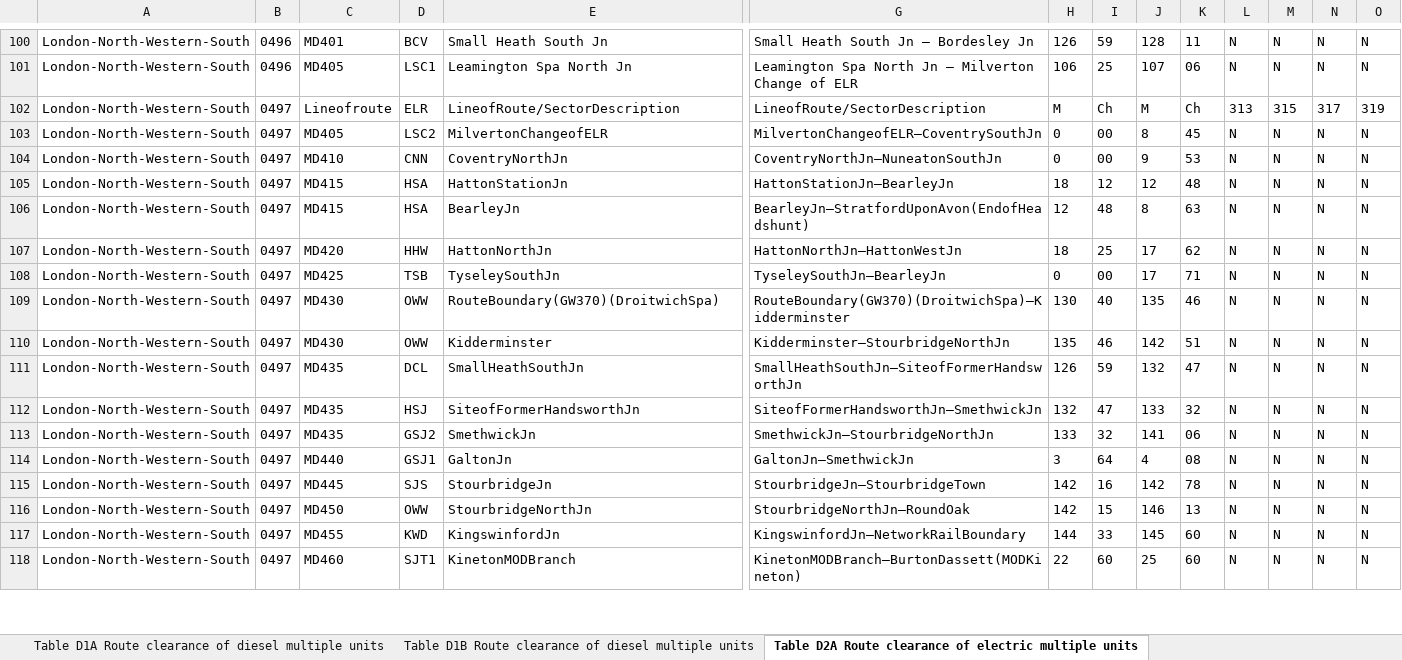
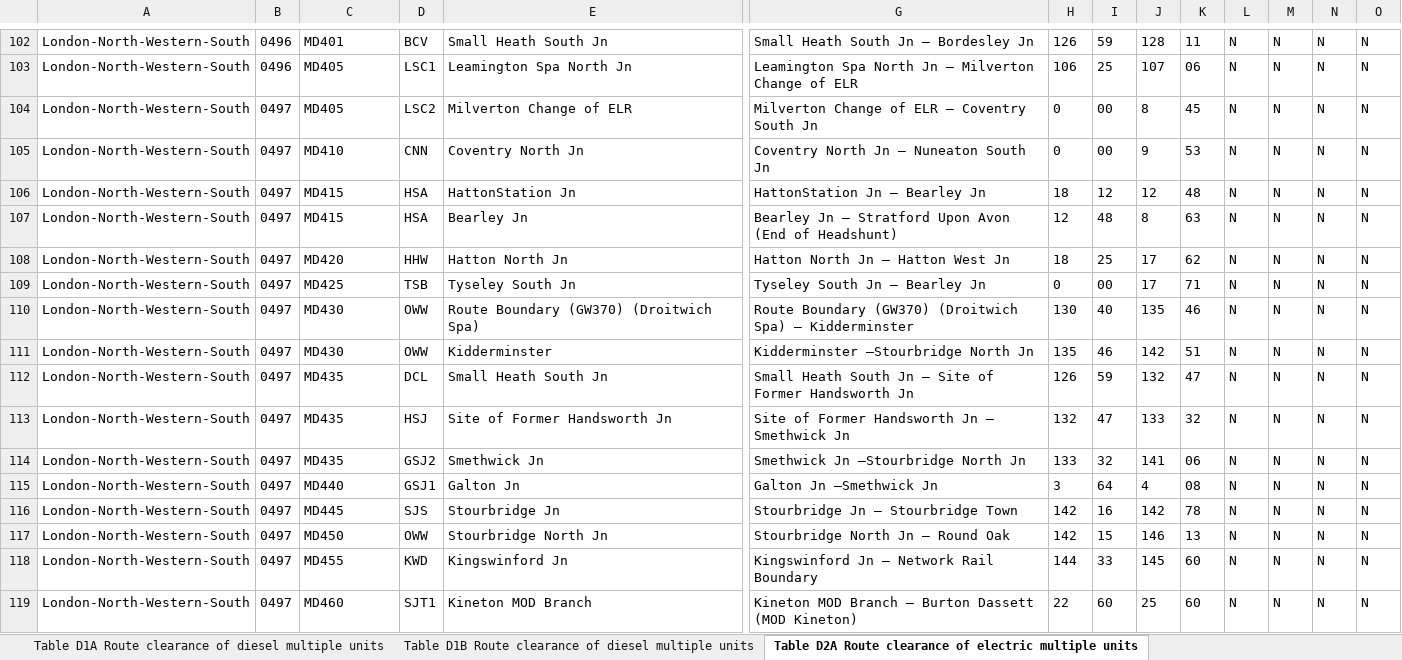
Before and after one commit to anisotropi4/nesa, an Excel workbook: London-North-Western-South/london-north-western-south-clearance.xlsx, sheet Table D2A Route clearance of electric multiple units, drawn as a sheet; only a part is shown, gaps mark what is left out; values as stored, in another font and other column widths than the file's, no borders; removed rows and columns are numbered as before the commit, all else as after; rows hold the shown columns only; the diff covers the shown part only; the diff names each change by its address in the sheet, - before the commit and + after, or states it on an @@ line.

```diff
--- a/London-North-Western-South/london-north-western-south-clearance.xlsx (sheet Table D2A Route clearance of electric multiple units)
+++ b/London-North-Western-South/london-north-western-south-clearance.xlsx (sheet Table D2A Route clearance of electric multiple units)
-row 102: London-North-Western-South | 0497 | Lineofroute | ELR | LineofRoute/SectorDescription | LineofRoute/SectorDescription | M | Ch | M | Ch | 313 | 315 | 317 | 319
-E104: MilvertonChangeofELR
+E104: Milverton Change of ELR
-G104: MilvertonChangeofELR–CoventrySouthJn
+G104: Milverton Change of ELR – Coventry South Jn
-E105: CoventryNorthJn
+E105: Coventry North Jn
-G105: CoventryNorthJn–NuneatonSouthJn
+G105: Coventry North Jn – Nuneaton South Jn
-E106: HattonStationJn
+E106: HattonStation Jn
-G106: HattonStationJn–BearleyJn
+G106: HattonStation Jn – Bearley Jn
-E107: BearleyJn
+E107: Bearley Jn
-G107: BearleyJn–StratfordUponAvon(EndofHeadshunt)
+G107: Bearley Jn – Stratford Upon Avon (End of Headshunt)
-E108: HattonNorthJn
+E108: Hatton North Jn
-G108: HattonNorthJn–HattonWestJn
+G108: Hatton North Jn – Hatton West Jn
-E109: TyseleySouthJn
+E109: Tyseley South Jn
-G109: TyseleySouthJn–BearleyJn
+G109: Tyseley South Jn – Bearley Jn
-E110: RouteBoundary(GW370)(DroitwichSpa)
+E110: Route Boundary (GW370) (Droitwich Spa)
-G110: RouteBoundary(GW370)(DroitwichSpa)–Kidderminster
+G110: Route Boundary (GW370) (Droitwich Spa) – Kidderminster
-G111: Kidderminster–StourbridgeNorthJn
+G111: Kidderminster –Stourbridge North Jn
-E112: SmallHeathSouthJn
+E112: Small Heath South Jn
-G112: SmallHeathSouthJn–SiteofFormerHandsworthJn
+G112: Small Heath South Jn – Site of Former Handsworth Jn
-E113: SiteofFormerHandsworthJn
+E113: Site of Former Handsworth Jn
-G113: SiteofFormerHandsworthJn–SmethwickJn
+G113: Site of Former Handsworth Jn – Smethwick Jn
-E114: SmethwickJn
+E114: Smethwick Jn
-G114: SmethwickJn–StourbridgeNorthJn
+G114: Smethwick Jn –Stourbridge North Jn
-E115: GaltonJn
+E115: Galton Jn
-G115: GaltonJn–SmethwickJn
+G115: Galton Jn –Smethwick Jn
-E116: StourbridgeJn
+E116: Stourbridge Jn
-G116: StourbridgeJn–StourbridgeTown
+G116: Stourbridge Jn – Stourbridge Town
-E117: StourbridgeNorthJn
+E117: Stourbridge North Jn
-G117: StourbridgeNorthJn–RoundOak
+G117: Stourbridge North Jn – Round Oak
-E118: KingswinfordJn
+E118: Kingswinford Jn
-G118: KingswinfordJn–NetworkRailBoundary
+G118: Kingswinford Jn – Network Rail Boundary
-E119: KinetonMODBranch
+E119: Kineton MOD Branch
-G119: KinetonMODBranch–BurtonDassett(MODKineton)
+G119: Kineton MOD Branch – Burton Dassett (MOD Kineton)
```
Also changed, not shown: 2 added rows and 36 edited cells elsewhere in this sheet, sheet Table D1A Route clearance of diesel multiple units, sheet Table D5B Locomotive Gauge Clearance table, sheet Table D2B Route clearance of electric multiple units, sheet Table D1B Route clearance of diesel multiple units, sheet Table D4C Route clearance of locomotives, sheet Table D4A Route clearance of locomotives, 4 more sheets.
